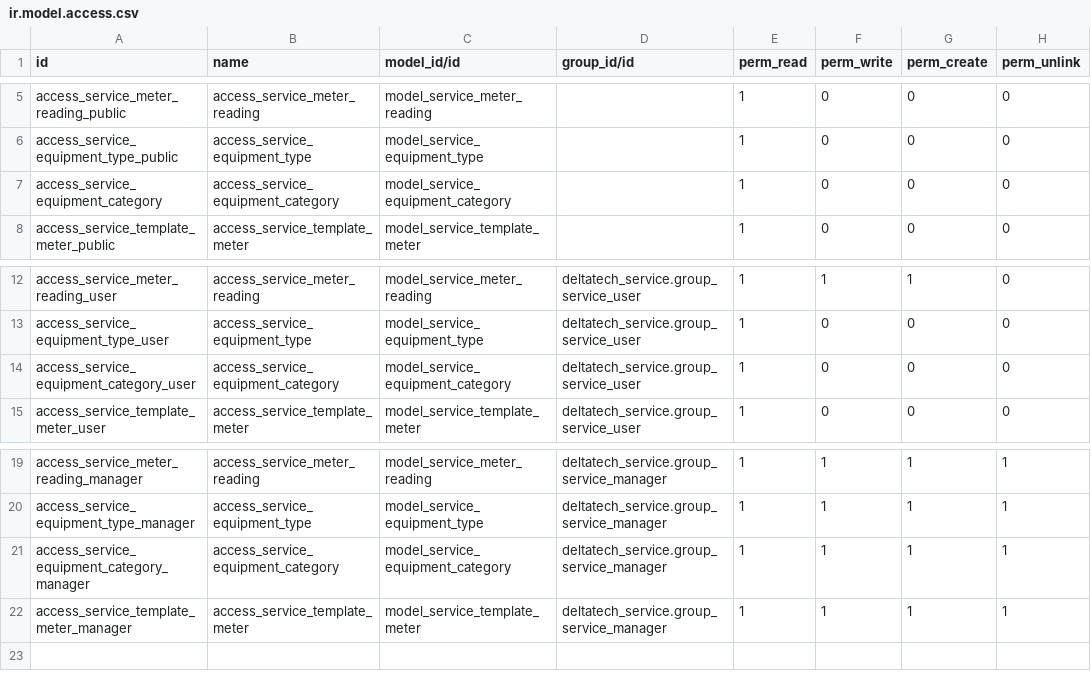
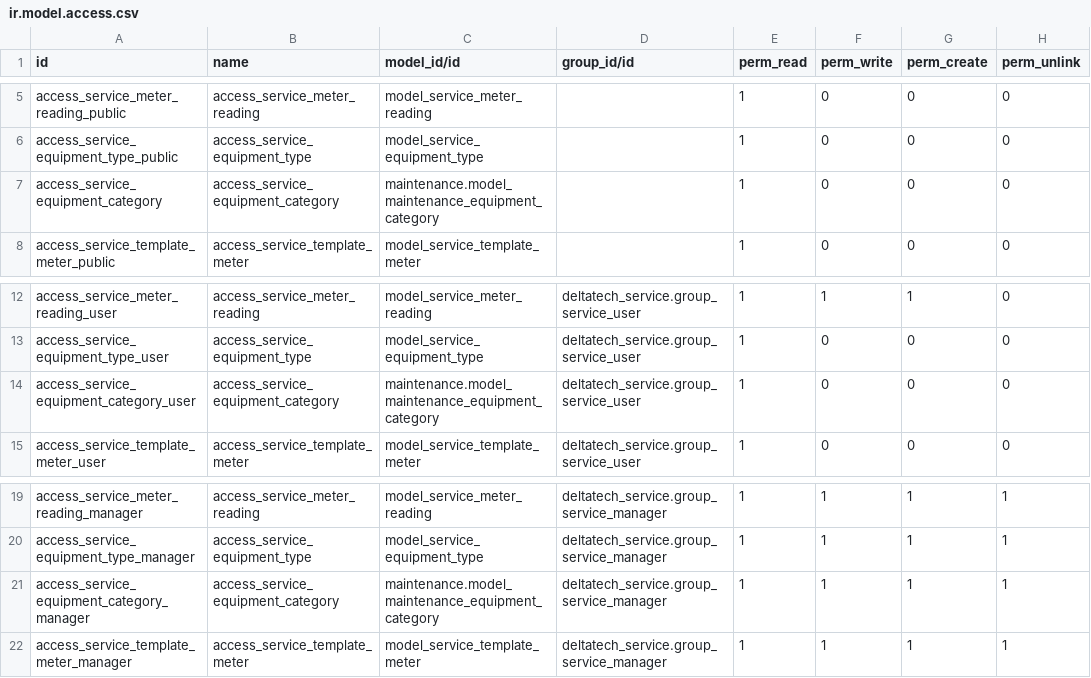
Before and after one commit to dhongu/deltatech, a CSV file: deltatech_service_equipment/security/ir.model.access.csv, drawn as a sheet; only a part is shown, gaps mark what is left out.

Commit message:
fix model external id for equipment category

```diff
--- a/deltatech_service_equipment/security/ir.model.access.csv
+++ b/deltatech_service_equipment/security/ir.model.access.csv
@@ -6,3 +6,3 @@ access_service_meter_reading_public,access_service_meter_reading,model_service_m
 access_service_equipment_type_public,access_service_equipment_type,model_service_equipment_type,,1,0,0,0
-access_service_equipment_category,access_service_equipment_category,model_service_equipment_category,,1,0,0,0
+access_service_equipment_category,access_service_equipment_category,maintenance.model_maintenance_equipment_category,,1,0,0,0
 access_service_template_meter_public,access_service_template_meter,model_service_template_meter,,1,0,0,0
@@ -13,3 +13,3 @@ access_service_meter_reading_user,access_service_meter_reading,model_service_met
 access_service_equipment_type_user,access_service_equipment_type,model_service_equipment_type,deltatech_service.group_service_user,1,0,0,0
-access_service_equipment_category_user,access_service_equipment_category,model_service_equipment_category,deltatech_service.group_service_user,1,0,0,0
+access_service_equipment_category_user,access_service_equipment_category,maintenance.model_maintenance_equipment_category,deltatech_service.group_service_user,1,0,0,0
 access_service_template_meter_user,access_service_template_meter,model_service_template_meter,deltatech_service.group_service_user,1,0,0,0
@@ -20,3 +20,3 @@ access_service_meter_reading_manager,access_service_meter_reading,model_service_
 access_service_equipment_type_manager,access_service_equipment_type,model_service_equipment_type,deltatech_service.group_service_manager,1,1,1,1
-access_service_equipment_category_manager,access_service_equipment_category,model_service_equipment_category,deltatech_service.group_service_manager,1,1,1,1
+access_service_equipment_category_manager,access_service_equipment_category,maintenance.model_maintenance_equipment_category,deltatech_service.group_service_manager,1,1,1,1
 access_service_template_meter_manager,access_service_template_meter,model_service_template_meter,deltatech_service.group_service_manager,1,1,1,1
```
